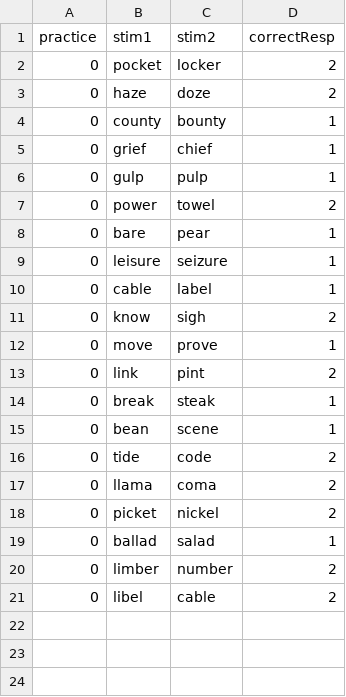
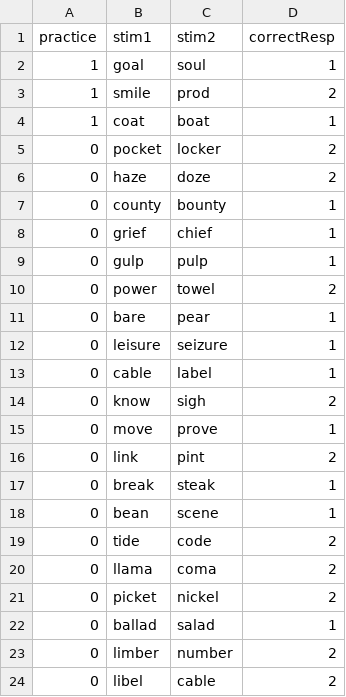
Before and after one commit to hanayik/Memory, a CSV file: assets/wordsFilled/media/wordsFilled.csv, drawn as a sheet; the diff names each change by its address in the sheet, - before the commit and + after, or states it on an @@ line.

```diff
--- a/assets/wordsFilled/media/wordsFilled.csv
+++ b/assets/wordsFilled/media/wordsFilled.csv
+row 2: 1 | goal | soul | 1
+row 3: 1 | smile | prod | 2
+row 4: 1 | coat | boat | 1
```
Also changed, not shown: assets/nonWordsFilled/media/nonWordsFilled.csv, assets/nonWordsUnfilled/media/nonWordsUnfilled.csv, 1 other file.
